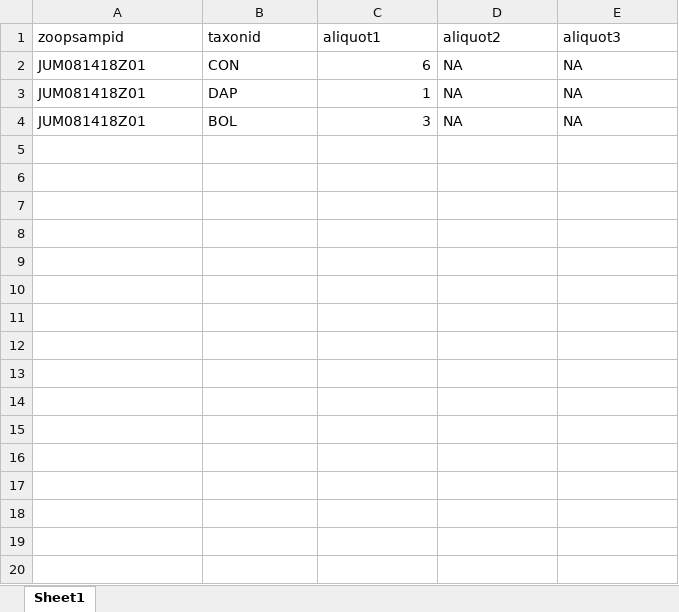
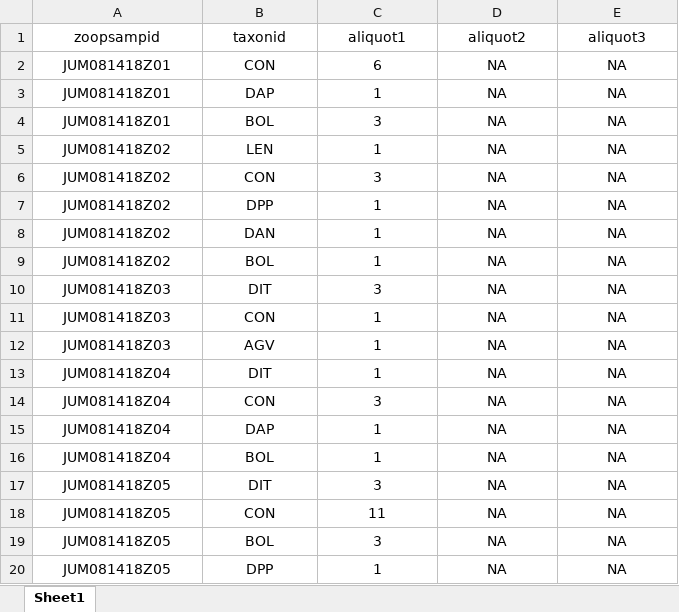
Before and after one commit to collinjfarrell/triploid-walleye-labwork, an Excel workbook: Data Entry/Zooplankton/Zooplantkon Counts/JUM Zooplankton Counts.xlsx, sheet Sheet1, drawn as a sheet; only a part is shown; values as stored, in another font and other column widths than the file's, no borders; the diff covers the shown part only; the diff names each change by its address in the sheet, - before the commit and + after, or states it on an @@ line.

Commit message:
Zooplankton Counts_LSR

```diff
--- a/Data Entry/Zooplankton/Zooplantkon Counts/JUM Zooplankton Counts.xlsx (sheet Sheet1)
+++ b/Data Entry/Zooplankton/Zooplantkon Counts/JUM Zooplankton Counts.xlsx (sheet Sheet1)
-A1:E1 alignment: left
+A1:E1 alignment: center
-A2:B4 alignment: left
+A2:B4 alignment: center
-C2:C4 alignment: right
+C2:C4 alignment: center
-D2:E4 alignment: left
+D2:E4 alignment: center
+row 5: JUM081418Z02 | LEN | 1 | NA | NA
+row 6: JUM081418Z02 | CON | 3 | NA | NA
+row 7: JUM081418Z02 | DPP | 1 | NA | NA
+row 8: JUM081418Z02 | DAN | 1 | NA | NA
+row 9: JUM081418Z02 | BOL | 1 | NA | NA
+row 10: JUM081418Z03 | DIT | 3 | NA | NA
+row 11: JUM081418Z03 | CON | 1 | NA | NA
+row 12: JUM081418Z03 | AGV | 1 | NA | NA
+row 13: JUM081418Z04 | DIT | 1 | NA | NA
+row 14: JUM081418Z04 | CON | 3 | NA | NA
+row 15: JUM081418Z04 | DAP | 1 | NA | NA
+row 16: JUM081418Z04 | BOL | 1 | NA | NA
+row 17: JUM081418Z05 | DIT | 3 | NA | NA
+row 18: JUM081418Z05 | CON | 11 | NA | NA
+row 19: JUM081418Z05 | BOL | 3 | NA | NA
+row 20: JUM081418Z05 | DPP | 1 | NA | NA
```
Also changed, not shown: 119 added rows elsewhere in this sheet, Data Entry/Zooplankton/Zooplantkon Counts/ANX Zooplankton Counts.xlsx, Data Entry/Zooplankton/Zooplantkon Counts/NAR Zooplankton Counts.xlsx.
